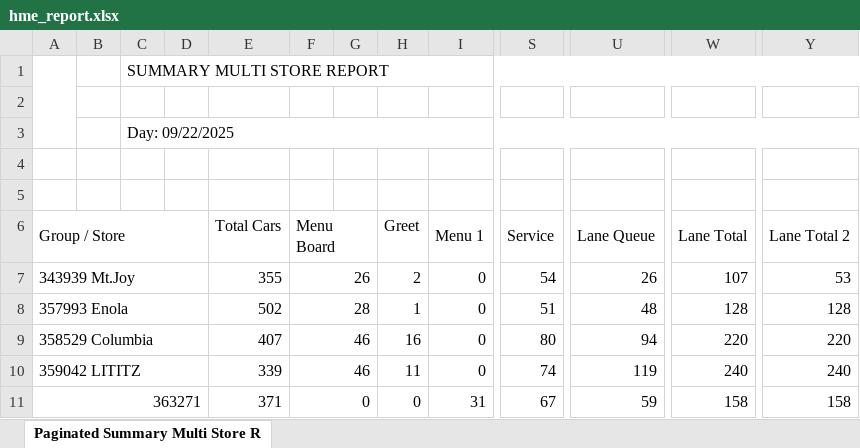
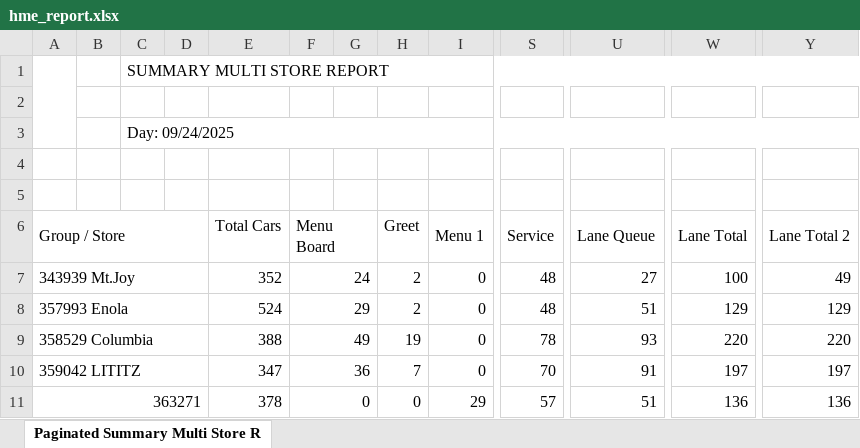
Before and after one commit to samargunners/Dunkin-sales-summary, an Excel workbook: data/hme/raw/hme_report.xlsx, sheet Paginated Summary Multi Store R, drawn as a sheet; only a part is shown, gaps mark what is left out; values as stored, in another font and other column widths than the file's, no cell formats; charts and pictures not drawn; the diff covers the shown part only; the diff names each change by its address in the sheet, - before the commit and + after, or states it on an @@ line.

```diff
--- a/data/hme/raw/hme_report.xlsx (sheet Paginated Summary Multi Store R)
+++ b/data/hme/raw/hme_report.xlsx (sheet Paginated Summary Multi Store R)
-C3: Day: 09/22/2025
+C3: Day: 09/24/2025
-E7 (Total Cars): 355
+E7 (Total Cars): 352
-F7 (Menu Board): 26
+F7 (Menu Board): 24
-S7 (Service): 54
+S7 (Service): 48
-U7 (Lane Queue): 26
+U7 (Lane Queue): 27
-W7 (Lane Total): 107
+W7 (Lane Total): 100
-Y7 (Lane Total 2): 53
+Y7 (Lane Total 2): 49
-E8 (Total Cars): 502
+E8 (Total Cars): 524
-F8 (Menu Board): 28
+F8 (Menu Board): 29
-H8 (Greet): 1
+H8 (Greet): 2
-S8 (Service): 51
+S8 (Service): 48
-U8 (Lane Queue): 48
+U8 (Lane Queue): 51
-W8 (Lane Total): 128
+W8 (Lane Total): 129
-Y8 (Lane Total 2): 128
+Y8 (Lane Total 2): 129
-E9 (Total Cars): 407
+E9 (Total Cars): 388
-F9 (Menu Board): 46
+F9 (Menu Board): 49
-H9 (Greet): 16
+H9 (Greet): 19
-S9 (Service): 80
+S9 (Service): 78
-U9 (Lane Queue): 94
+U9 (Lane Queue): 93
-E10 (Total Cars): 339
+E10 (Total Cars): 347
-F10 (Menu Board): 46
+F10 (Menu Board): 36
-H10 (Greet): 11
+H10 (Greet): 7
-S10 (Service): 74
+S10 (Service): 70
-U10 (Lane Queue): 119
+U10 (Lane Queue): 91
-W10 (Lane Total): 240
+W10 (Lane Total): 197
-Y10 (Lane Total 2): 240
+Y10 (Lane Total 2): 197
-E11 (Total Cars): 371
+E11 (Total Cars): 378
-I11 (Menu 1): 31
+I11 (Menu 1): 29
-S11 (Service): 67
+S11 (Service): 57
-U11 (Lane Queue): 59
+U11 (Lane Queue): 51
-W11 (Lane Total): 158
+W11 (Lane Total): 136
-Y11 (Lane Total 2): 158
+Y11 (Lane Total 2): 136
```
Also changed, not shown: 11 added rows, 11 removed rows and 94 edited cells elsewhere in this sheet, cell formats, data/hme/transformed/hme_transformed.xlsx, 2 other files.
